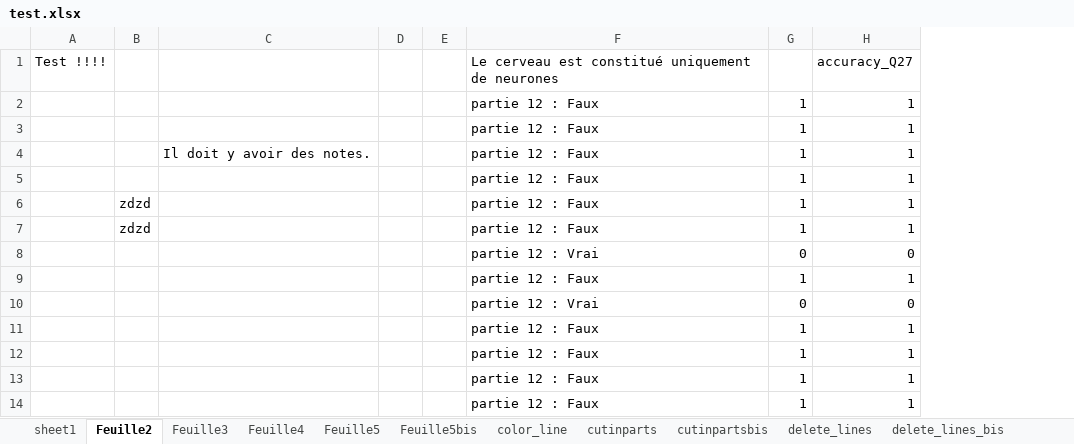
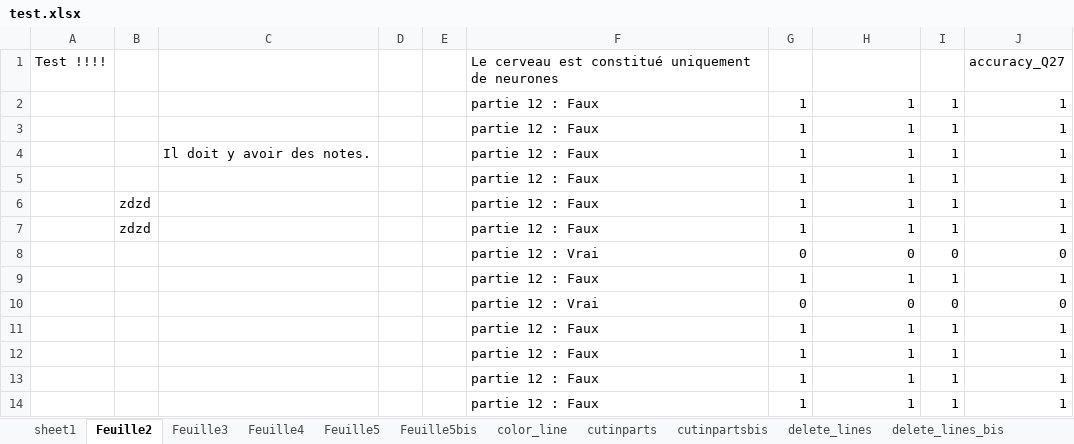
Before and after one commit to tonyfevrier/xlspython, an Excel workbook: fichiers_xls/test.xlsx, sheet Feuille2, drawn as a sheet; values as stored, in another font and other column widths than the file's, no borders; the diff names each change by its address in the sheet, - before the commit and + after, or states it on an @@ line.

```diff
--- a/fichiers_xls/test.xlsx (sheet Feuille2)
+++ b/fichiers_xls/test.xlsx (sheet Feuille2)
+column I, rows 2-14: 1 | 1 | 1 | 1 | 1 | 1 | 0 | 1 | 0 | 1 | 1 | 1 | 1
+column J, rows 1-14: accuracy_Q27 | 1 | 1 | 1 | 1 | 1 | 1 | 0 | 1 | 0 | 1 | 1 | 1 | 1
-H1: accuracy_Q27
+H1: (empty)
```
Also changed, not shown: sheet time_min, charts or pictures, fichiers_xls/gathered_data_test_extract_cells_from_all_sheets.xlsx, fichiers_xls/listing_par_etape - Copie.xlsx, 25 other files.
